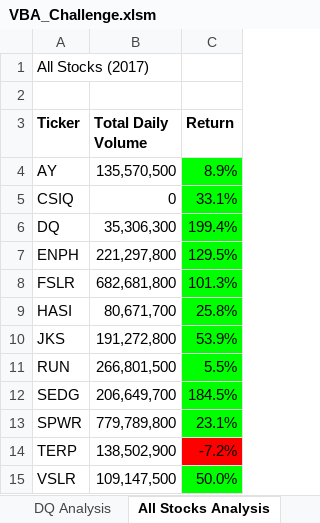
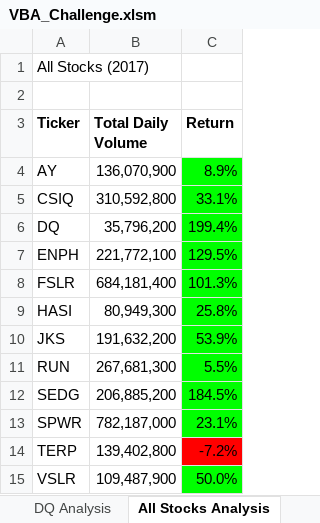
Before and after one commit to cflavallee/stock-analysis, an Excel workbook: VBA_Challenge.xlsm, sheet All Stocks Analysis, drawn as a sheet; values as stored, in another font and other column widths than the file's, no borders; charts and pictures not drawn; the diff names each change by its address in the sheet, - before the commit and + after, or states it on an @@ line.

```diff
--- a/VBA_Challenge.xlsm (sheet All Stocks Analysis)
+++ b/VBA_Challenge.xlsm (sheet All Stocks Analysis)
-B4 (Total Daily Volume): 135,570,500
+B4 (Total Daily Volume): 136,070,900
-B5 (Total Daily Volume): 0
+B5 (Total Daily Volume): 310,592,800
-B6 (Total Daily Volume): 35,306,300
+B6 (Total Daily Volume): 35,796,200
-B7 (Total Daily Volume): 221,297,800
+B7 (Total Daily Volume): 221,772,100
-B8 (Total Daily Volume): 682,681,800
+B8 (Total Daily Volume): 684,181,400
-B9 (Total Daily Volume): 80,671,700
+B9 (Total Daily Volume): 80,949,300
-B10 (Total Daily Volume): 191,272,800
+B10 (Total Daily Volume): 191,632,200
-B11 (Total Daily Volume): 266,801,500
+B11 (Total Daily Volume): 267,681,300
-B12 (Total Daily Volume): 206,649,700
+B12 (Total Daily Volume): 206,885,200
-B13 (Total Daily Volume): 779,789,800
+B13 (Total Daily Volume): 782,187,000
-B14 (Total Daily Volume): 138,502,900
+B14 (Total Daily Volume): 139,402,800
-B15 (Total Daily Volume): 109,147,500
+B15 (Total Daily Volume): 109,487,900
```
Also changed, not shown: other sheet tabs, 1 other file.
